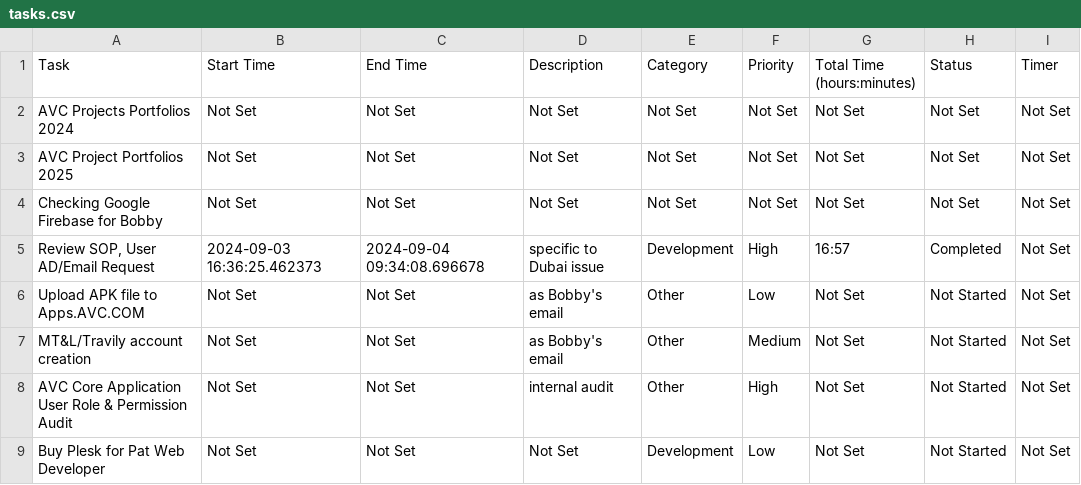
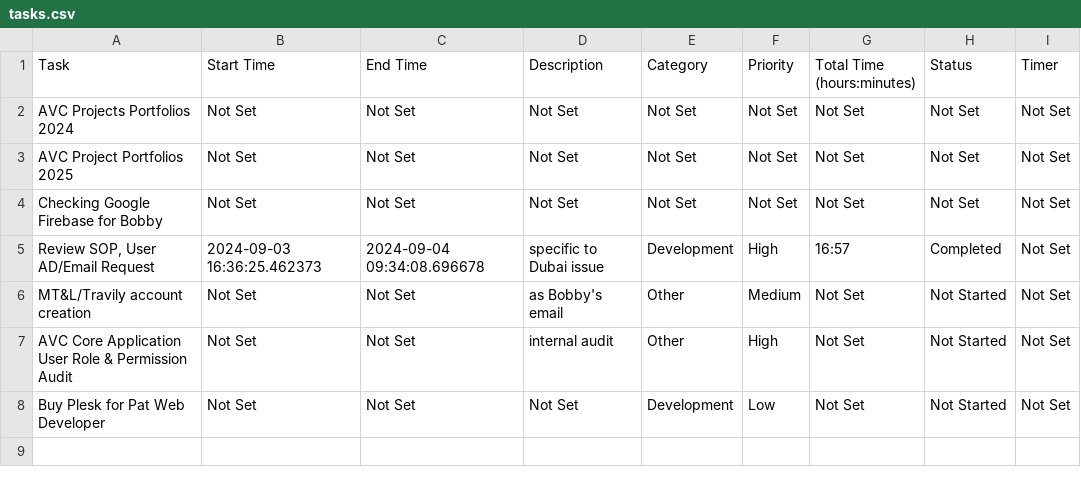
Before and after one commit to thungong/worktracking, a CSV file: tasks.csv, drawn as a sheet; the diff names each change by its address in the sheet, - before the commit and + after, or states it on an @@ line.

```diff
--- a/tasks.csv
+++ b/tasks.csv
-row 6: Upload APK file to Apps.AVC.COM | Not Set | Not Set | as Bobby's email | Other | Low | Not Set | Not Started | Not Set
```
Also changed, not shown: archive.csv, 2 other files.
